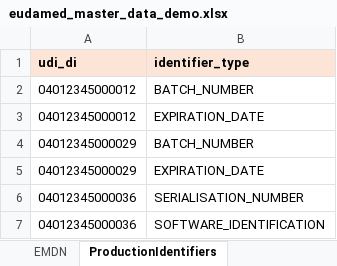
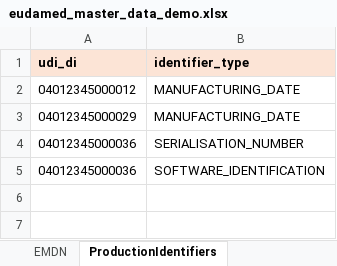
Before and after one commit to andreassuchi/Eudamed-Fullstack, an Excel workbook: templates/eudamed_master_data_demo.xlsx, sheet ProductionIdentifiers, drawn as a sheet; values as stored, in another font and other column widths than the file's, no borders; removed rows and columns are numbered as before the commit, all else as after; the diff names each change by its address in the sheet, - before the commit and + after, or states it on an @@ line.

```diff
--- a/templates/eudamed_master_data_demo.xlsx (sheet ProductionIdentifiers)
+++ b/templates/eudamed_master_data_demo.xlsx (sheet ProductionIdentifiers)
-row 2: 04012345000012 | BATCH_NUMBER
-B2 (identifier_type): EXPIRATION_DATE
+B2 (identifier_type): MANUFACTURING_DATE
-row 4: 04012345000029 | BATCH_NUMBER
-B3 (identifier_type): EXPIRATION_DATE
+B3 (identifier_type): MANUFACTURING_DATE
```
Also changed, not shown: sheet Devices, templates/eudamed_master_data.xlsx, 11 other files.
